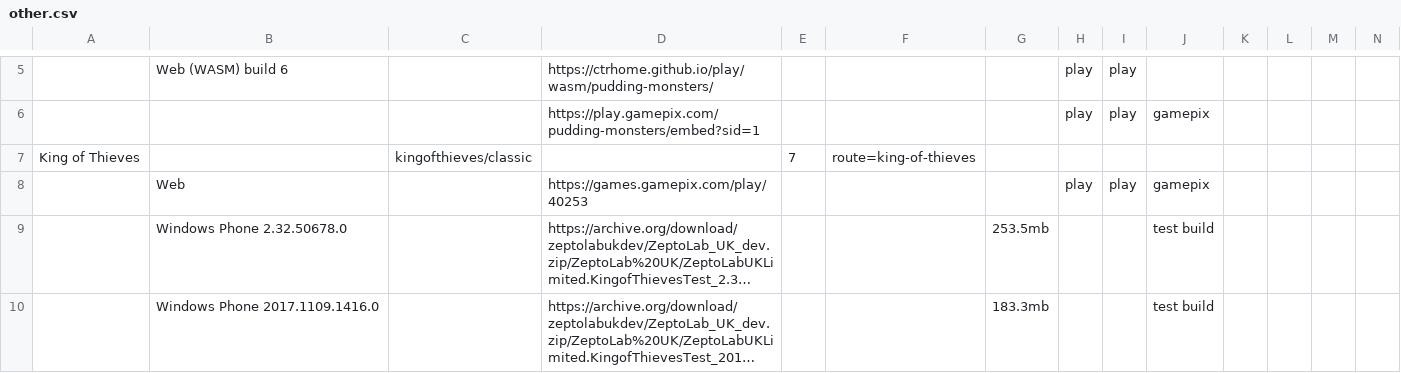
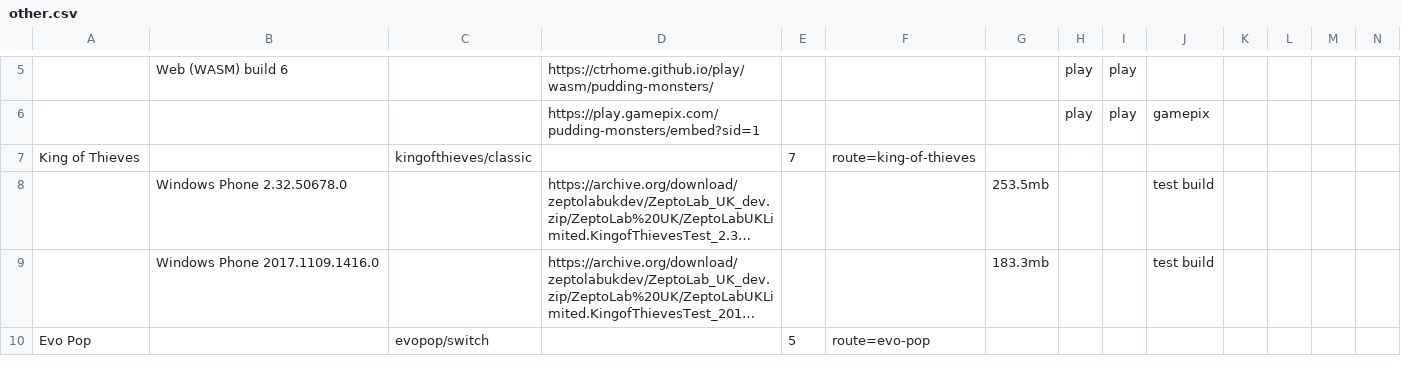
Before and after one commit to sogful/candies.monster, a CSV file: assets/static/data/versions/zeptolab/other.csv, drawn as a sheet; only a part is shown, gaps mark what is left out; the shorter side is filled out with more unchanged rows; long unchanged cells end in …; rows hold the shown columns only; the diff names each change by its address in the sheet, - before the commit and + after, or states it on an @@ line.

Commit message:
remove deleted gamepix kot, minor changes

```diff
--- a/assets/static/data/versions/zeptolab/other.csv
+++ b/assets/static/data/versions/zeptolab/other.csv
-row 8:  | Web |  | https://games.gamepix.com/play/40253 |  |  |  | play | play | gamepix
```
Also changed, not shown: 2 other files.
